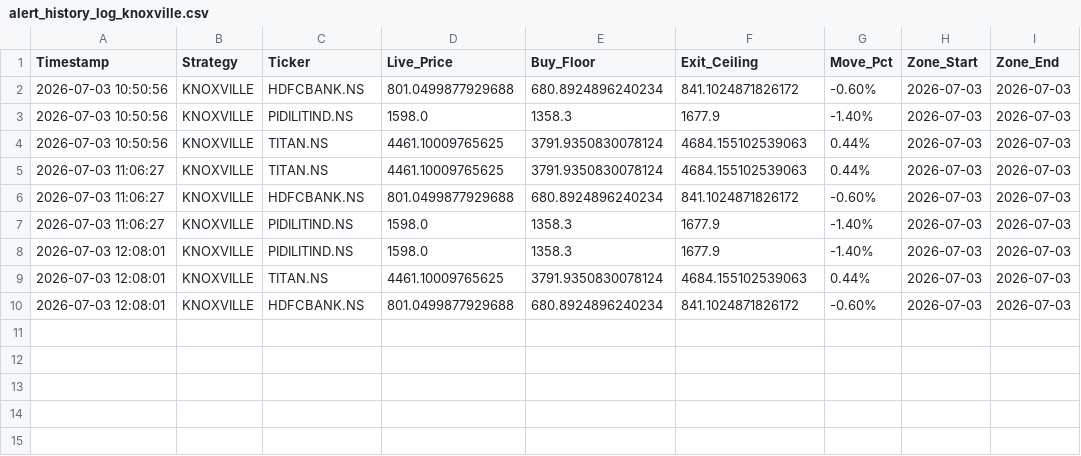
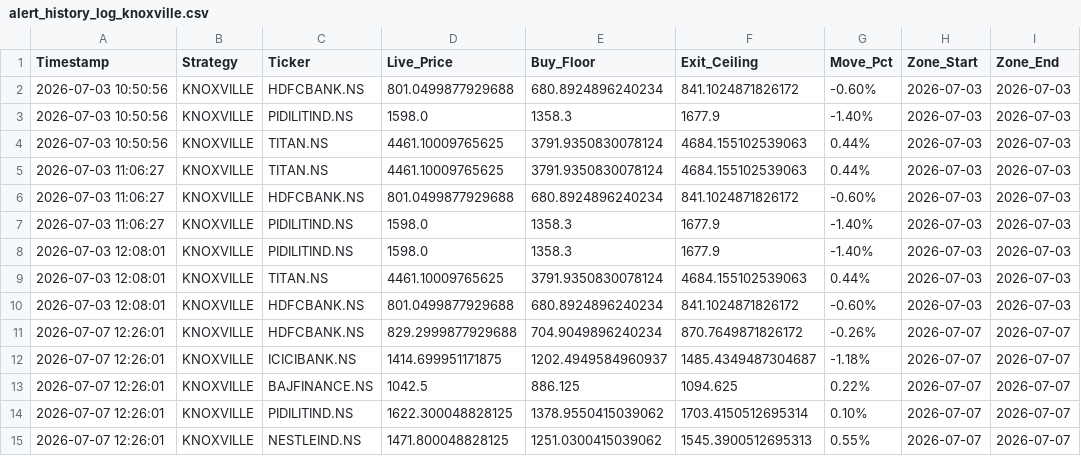
Before and after one commit to f20250932-del/StockScanner, a CSV file: Data/alert_history_log_knoxville.csv, drawn as a sheet.

```diff
--- a/Data/alert_history_log_knoxville.csv
+++ b/Data/alert_history_log_knoxville.csv
@@ -10 +10,6 @@ Timestamp,Strategy,Ticker,Live_Price,Buy_Floor,Exit_Ceiling,Move_Pct,Zone_Start,
 2026-07-03 12:08:01,KNOXVILLE,HDFCBANK.NS,801.0499877929688,680.8924896240234,841.1024871826172,-0.60%,2026-07-03,2026-07-03
+2026-07-07 12:26:01,KNOXVILLE,HDFCBANK.NS,829.2999877929688,704.9049896240234,870.7649871826172,-0.26%,2026-07-07,2026-07-07
+2026-07-07 12:26:01,KNOXVILLE,ICICIBANK.NS,1414.699951171875,1202.4949584960937,1485.4349487304687,-1.18%,2026-07-07,2026-07-07
+2026-07-07 12:26:01,KNOXVILLE,BAJFINANCE.NS,1042.5,886.125,1094.625,0.22%,2026-07-07,2026-07-07
+2026-07-07 12:26:01,KNOXVILLE,PIDILITIND.NS,1622.300048828125,1378.9550415039062,1703.4150512695314,0.10%,2026-07-07,2026-07-07
+2026-07-07 12:26:01,KNOXVILLE,NESTLEIND.NS,1471.800048828125,1251.0300415039062,1545.3900512695313,0.55%,2026-07-07,2026-07-07
```
Also changed, not shown: 2 other files.
